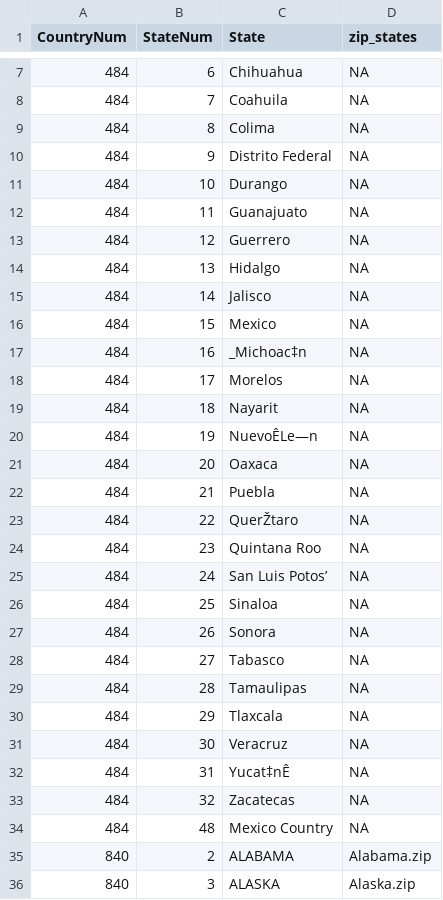
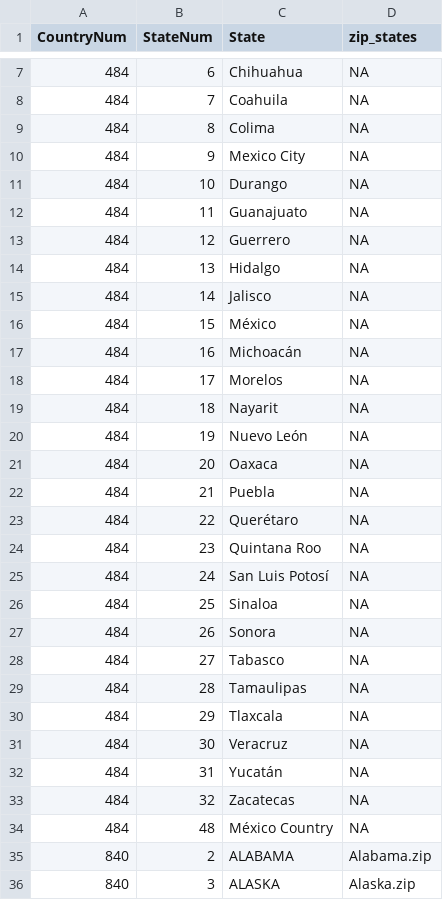
Before and after one commit to trashbirdecology/bbsAssistant, a CSV file: data-raw/region_codes.csv, drawn as a sheet; only a part is shown, gaps mark what is left out; the diff names each change by its address in the sheet, - before the commit and + after, or states it on an @@ line.

Commit message:
Add ISO codes to region_codes

```diff
--- a/data-raw/region_codes.csv
+++ b/data-raw/region_codes.csv
-C10 (State): Distrito Federal
+C10 (State): Mexico City
-C16 (State): Mexico
+C16 (State): México
-C17 (State): _Michoac‡n
+C17 (State): Michoacán
-C20 (State): NuevoÊLe—n
+C20 (State): Nuevo León
-C23 (State): QuerŽtaro
+C23 (State): Querétaro
-C25 (State): San Luis Potos’
+C25 (State): San Luis Potosí
-C32 (State): Yucat‡nÊ
+C32 (State): Yucatán
-C34 (State): Mexico Country
+C34 (State): México Country
```
Also changed, not shown: 4 other files.
